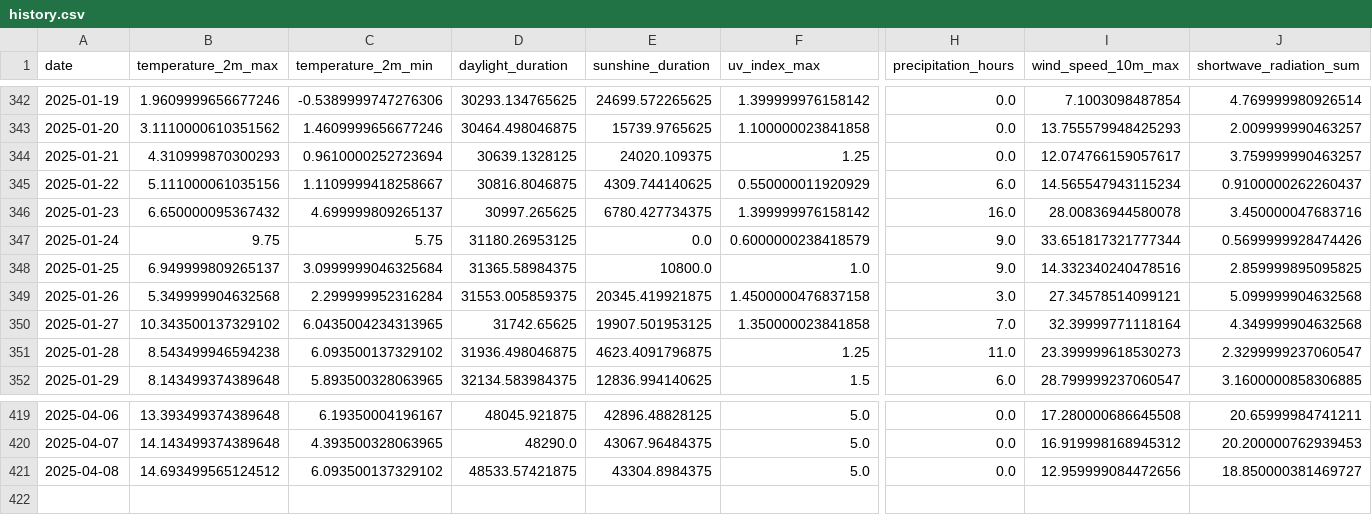
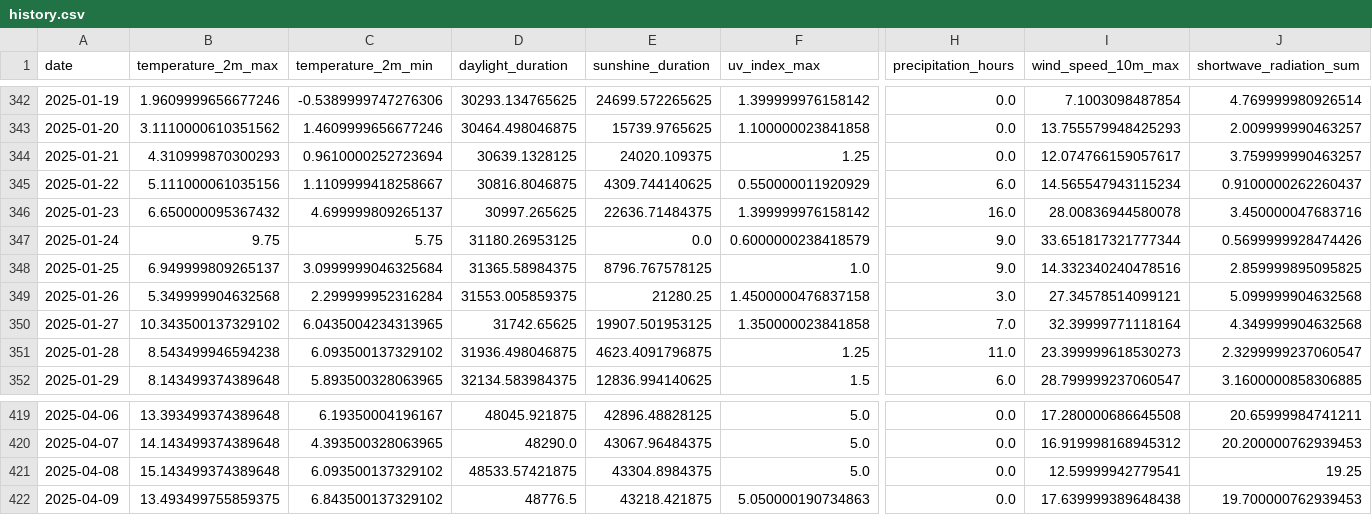
Before and after one commit to koaning/solah, a CSV file: data/history.csv, drawn as a sheet; only a part is shown, gaps mark what is left out; rows hold the shown columns only; the diff names each change by its address in the sheet, - before the commit and + after, or states it on an @@ line.

```diff
--- a/data/history.csv
+++ b/data/history.csv
-E346 (sunshine_duration): 6780.427734375
+E346 (sunshine_duration): 22636.71484375
-E348 (sunshine_duration): 10800.0
+E348 (sunshine_duration): 8796.767578125
-E349 (sunshine_duration): 20345.419921875
+E349 (sunshine_duration): 21280.25
-B421 (temperature_2m_max): 14.693499565124512
+B421 (temperature_2m_max): 15.143499374389648
-I421 (wind_speed_10m_max): 12.959999084472656
+I421 (wind_speed_10m_max): 12.59999942779541
-J421 (shortwave_radiation_sum): 18.850000381469727
+J421 (shortwave_radiation_sum): 19.25
+row 422: 2025-04-09 | 13.493499755859375 | 6.843500137329102 | 48776.5 | 43218.421875 | 5.050000190734863 | 0.0 | 17.639999389648438 | 19.700000762939453
```
Also changed, not shown: data/merged.csv.
